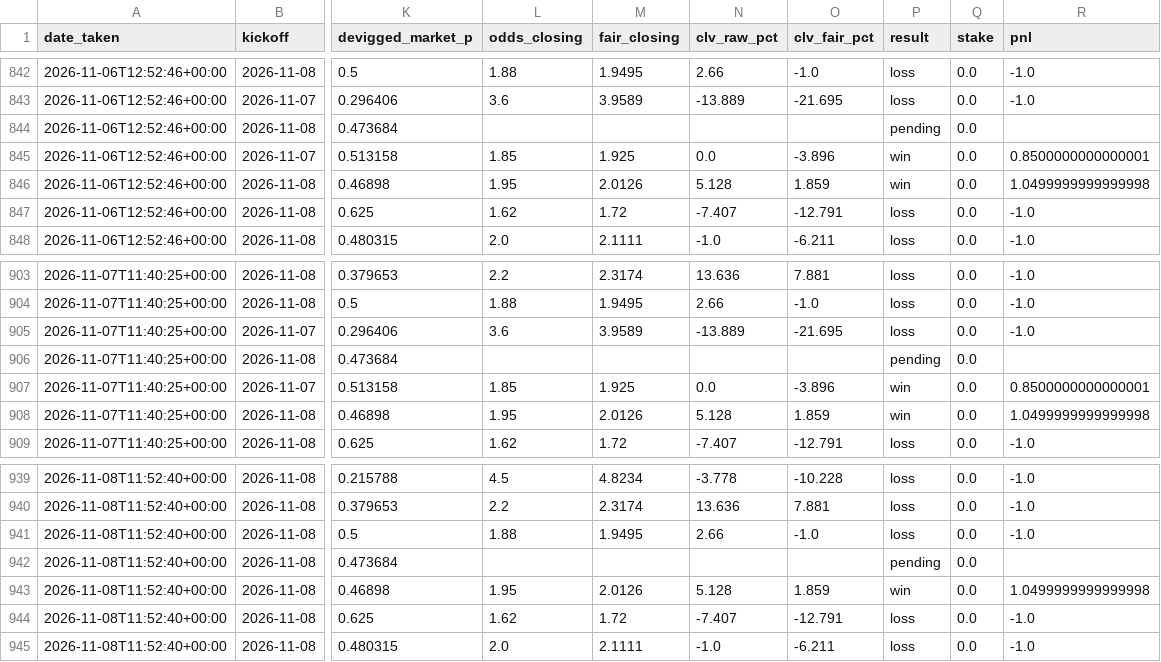
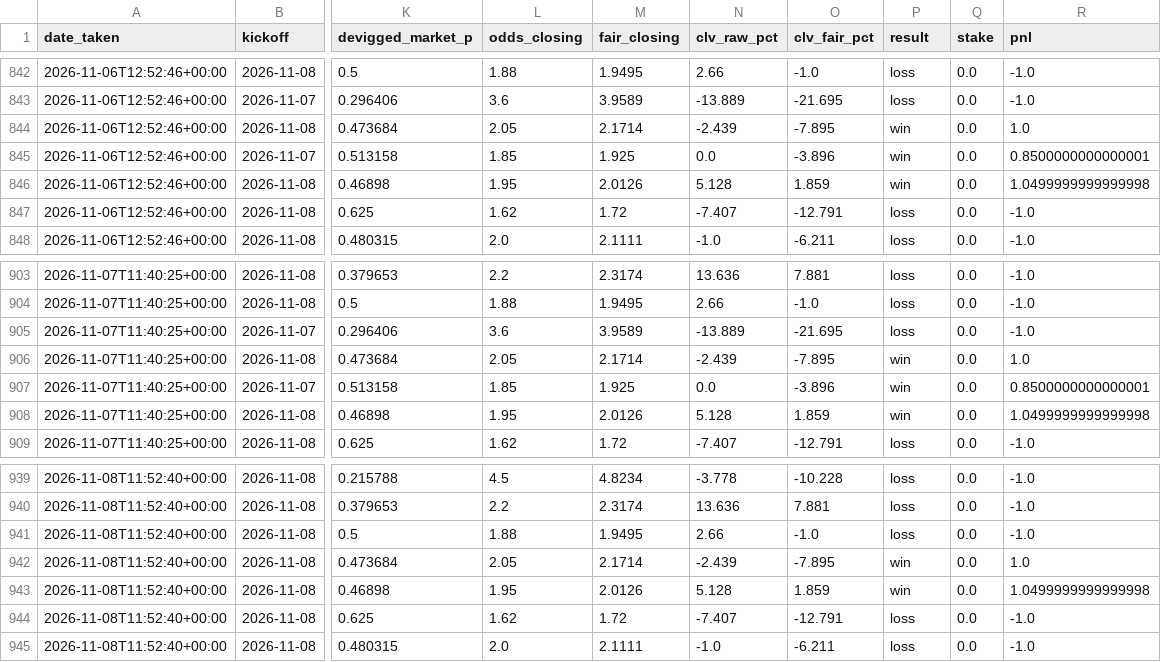
Before and after one commit to allanzico/compounding, a CSV file: picks.csv, drawn as a sheet; only a part is shown, gaps mark what is left out; the diff names each change by its address in the sheet, - before the commit and + after, or states it on an @@ line.

```diff
--- a/picks.csv
+++ b/picks.csv
-L844 (odds_closing): (empty)
+L844 (odds_closing): 2.05
-M844 (fair_closing): (empty)
+M844 (fair_closing): 2.1714
-N844 (clv_raw_pct): (empty)
+N844 (clv_raw_pct): -2.439
-O844 (clv_fair_pct): (empty)
+O844 (clv_fair_pct): -7.895
-P844 (result): pending
+P844 (result): win
-R844 (pnl): (empty)
+R844 (pnl): 1.0
-L906 (odds_closing): (empty)
+L906 (odds_closing): 2.05
-M906 (fair_closing): (empty)
+M906 (fair_closing): 2.1714
-N906 (clv_raw_pct): (empty)
+N906 (clv_raw_pct): -2.439
-O906 (clv_fair_pct): (empty)
+O906 (clv_fair_pct): -7.895
-P906 (result): pending
+P906 (result): win
-R906 (pnl): (empty)
+R906 (pnl): 1.0
-L942 (odds_closing): (empty)
+L942 (odds_closing): 2.05
-M942 (fair_closing): (empty)
+M942 (fair_closing): 2.1714
-N942 (clv_raw_pct): (empty)
+N942 (clv_raw_pct): -2.439
-O942 (clv_fair_pct): (empty)
+O942 (clv_fair_pct): -7.895
-P942 (result): pending
+P942 (result): win
-R942 (pnl): (empty)
+R942 (pnl): 1.0
```
Also changed, not shown: data/2627/SP2.csv, 1 other file.
